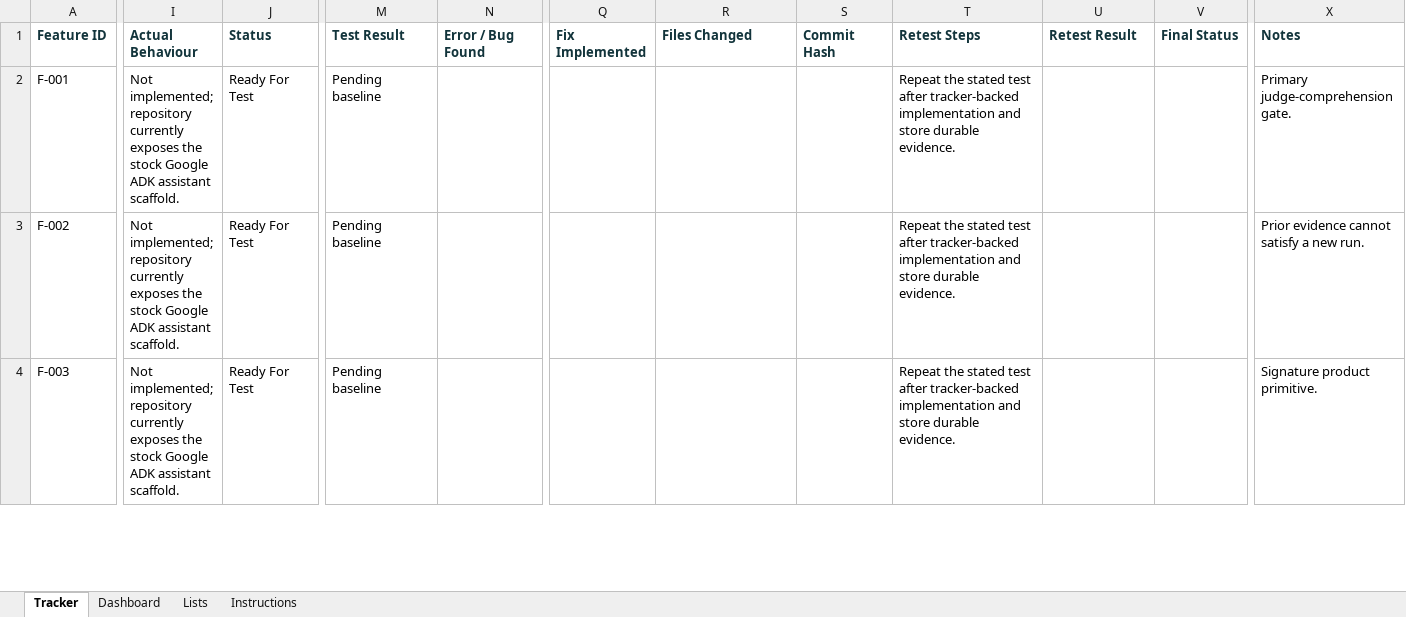
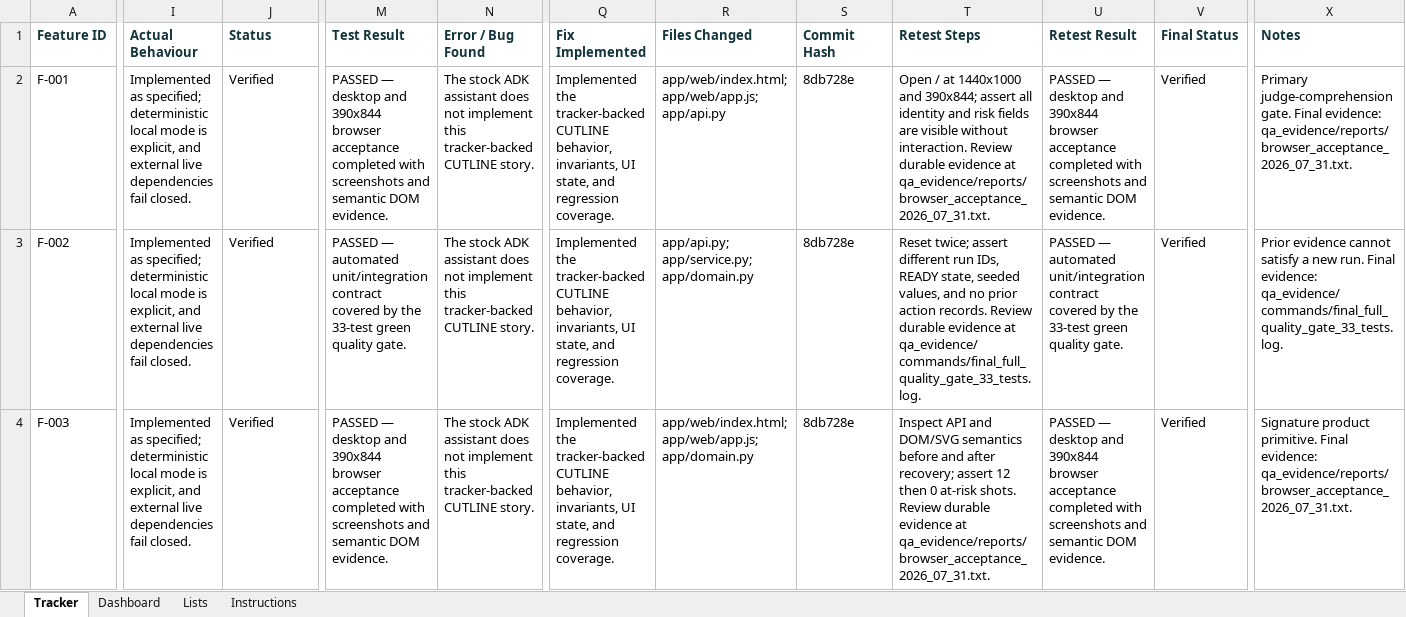
Before and after one commit to aitrailblazer/cutline, an Excel workbook: feature_status_tracker.xlsx, sheet Tracker, drawn as a sheet; only a part is shown, gaps mark what is left out; values as stored, in another font and other column widths than the file's, no borders; the diff covers the shown part only; the diff names each change by its address in the sheet, - before the commit and + after, or states it on an @@ line.

Commit message:
docs: complete CUTLINE feature audit and evidence

```diff
--- a/feature_status_tracker.xlsx (sheet Tracker)
+++ b/feature_status_tracker.xlsx (sheet Tracker)
-I2:I4 (Actual Behaviour): Not implemented; repository currently exposes the stock Google ADK assistant scaffold.
+I2:I4 (Actual Behaviour): Implemented as specified; deterministic local mode is explicit, and external live dependencies fail closed.
-J2:J4 (Status): Ready For Test
+J2:J4 (Status): Verified
-M2 (Test Result): Pending baseline
+M2 (Test Result): PASSED — desktop and 390x844 browser acceptance completed with screenshots and semantic DOM evidence.
-N2:N4 (Error / Bug Found): (empty)
+N2:N4 (Error / Bug Found): The stock ADK assistant does not implement this tracker-backed CUTLINE story.
-Q2:Q4 (Fix Implemented): (empty)
+Q2:Q4 (Fix Implemented): Implemented the tracker-backed CUTLINE behavior, invariants, UI state, and regression coverage.
-R2 (Files Changed): (empty)
+R2 (Files Changed): app/web/index.html; app/web/app.js; app/api.py
-S2:S4 (Commit Hash): (empty)
+S2:S4 (Commit Hash): 8db728e
-T2 (Retest Steps): Repeat the stated test after tracker-backed implementation and store durable evidence.
+T2 (Retest Steps): Open / at 1440x1000 and 390x844; assert all identity and risk fields are visible without interaction. Review durable evidence at qa_evidence/reports/browser_acceptance_2026_07_31.txt.
-U2 (Retest Result): (empty)
+U2 (Retest Result): PASSED — desktop and 390x844 browser acceptance completed with screenshots and semantic DOM evidence.
-V2:V4 (Final Status): (empty)
+V2:V4 (Final Status): Verified
-X2 (Notes): …judge-comprehension gate.
+X2 (Notes): …judge-comprehension gate. Final evidence: qa_evidence/reports/browser_acceptance_2026_07_31.txt.
-M3 (Test Result): Pending baseline
+M3 (Test Result): PASSED — automated unit/integration contract covered by the 33-test green quality gate.
-R3 (Files Changed): (empty)
+R3 (Files Changed): app/api.py; app/service.py; app/domain.py
-T3 (Retest Steps): Repeat the stated test after tracker-backed implementation and store durable evidence.
+T3 (Retest Steps): Reset twice; assert different run IDs, READY state, seeded values, and no prior action records. Review durable evidence at qa_evidence/commands/final_full_quality_gate_33_tests.log.
-U3 (Retest Result): (empty)
+U3 (Retest Result): PASSED — automated unit/integration contract covered by the 33-test green quality gate.
-X3 (Notes): …new run.
+X3 (Notes): …new run. Final evidence: qa_evidence/commands/final_full_quality_gate_33_tests.log.
-M4 (Test Result): Pending baseline
+M4 (Test Result): PASSED — desktop and 390x844 browser acceptance completed with screenshots and semantic DOM evidence.
-R4 (Files Changed): (empty)
+R4 (Files Changed): app/web/index.html; app/web/app.js; app/domain.py
-T4 (Retest Steps): Repeat the stated test after tracker-backed implementation and store durable evidence.
+T4 (Retest Steps): Inspect API and DOM/SVG semantics before and after recovery; assert 12 then 0 at-risk shots. Review durable evidence at qa_evidence/reports/browser_acceptance_2026_07_31.txt.
-U4 (Retest Result): (empty)
+U4 (Retest Result): PASSED — desktop and 390x844 browser acceptance completed with screenshots and semantic DOM evidence.
-X4 (Notes): …product primitive.
+X4 (Notes): …product primitive. Final evidence: qa_evidence/reports/browser_acceptance_2026_07_31.txt.
```
Also changed, not shown: 325 edited cells elsewhere in this sheet, sheet Dashboard, 28 other files.
